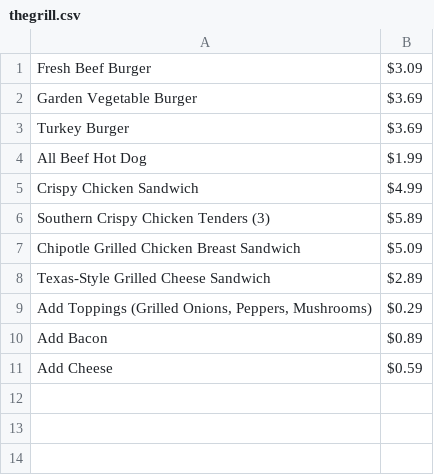
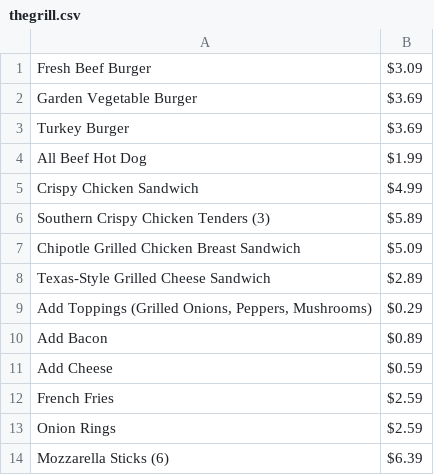
Before and after one commit to JunXHuang/campusdining, a CSV file: site/menu/sac/thegrill.csv, drawn as a sheet; the diff names each change by its address in the sheet, - before the commit and + after, or states it on an @@ line.

```diff
--- a/site/menu/sac/thegrill.csv
+++ b/site/menu/sac/thegrill.csv
+row 12: French Fries | $2.59
+row 13: Onion Rings | $2.59
+row 14: Mozzarella Sticks (6) | $6.39
```
Also changed, not shown: 13 other files.
